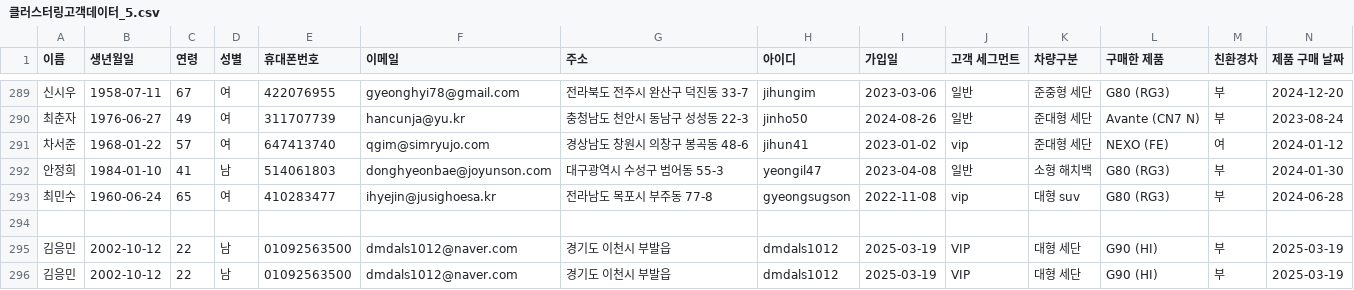
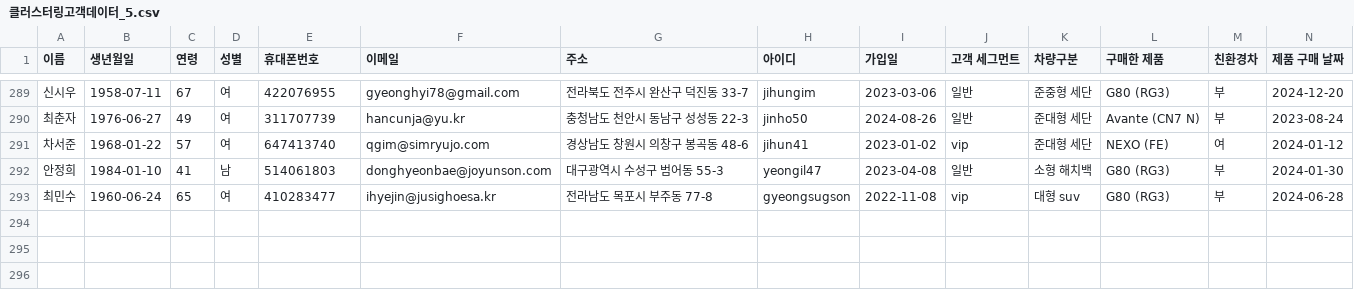
Before and after one commit to Coding-Supremacy/customer_mini, a CSV file: data/클러스터링고객데이터_5.csv, drawn as a sheet; only a part is shown, gaps mark what is left out; rows hold the shown columns only; the diff names each change by its address in the sheet, - before the commit and + after, or states it on an @@ line.

```diff
--- a/data/클러스터링고객데이터_5.csv
+++ b/data/클러스터링고객데이터_5.csv
-row 294: (empty)
-row 295: 김응민 | 2002-10-12 | 22 | 남 | 01092563500 | dmdals1012@naver.com | 경기도 이천시 부발읍 | dmdals1012 | 2025-03-19 | VIP | 대형 세단 | G90 (HI) | 부 | 2025-03-19
-row 296: 김응민 | 2002-10-12 | 22 | 남 | 01092563500 | dmdals1012@naver.com | 경기도 이천시 부발읍 | dmdals1012 | 2025-03-19 | VIP | 대형 세단 | G90 (HI) | 부 | 2025-03-19
```
Also changed, not shown: 1 other file.
